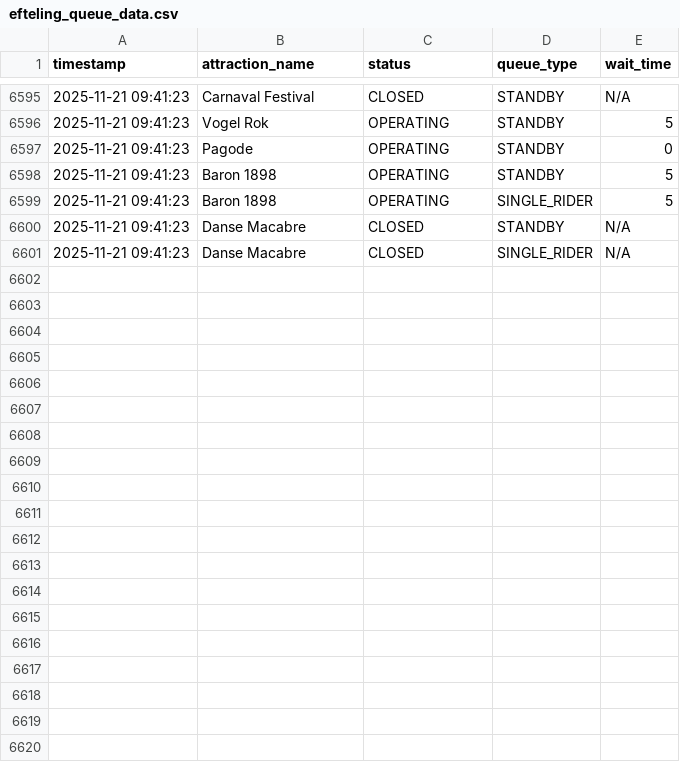
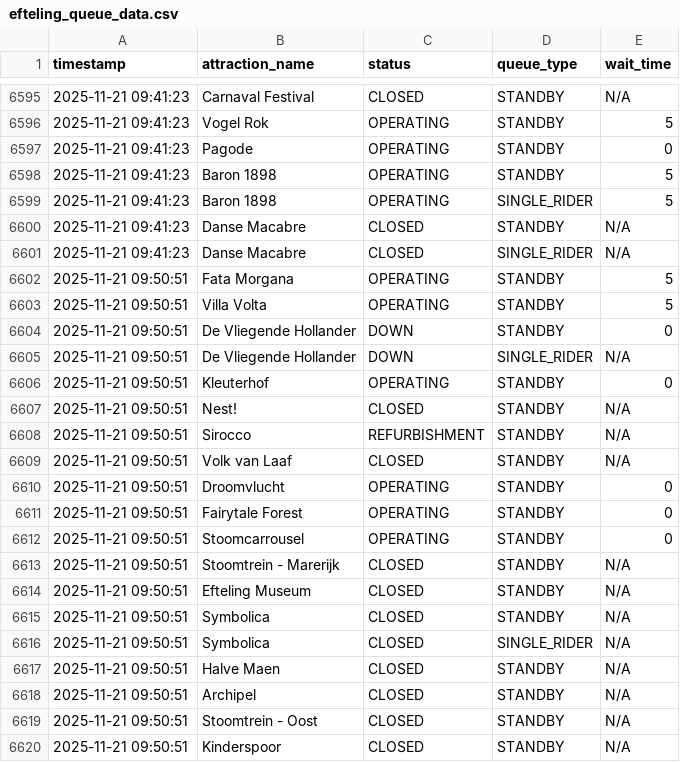
Before and after one commit to Brittvanhaaster/ODCM-Team2, a CSV file: data/efteling_queue_data.csv, drawn as a sheet; only a part is shown, gaps mark what is left out; the diff covers the shown part only; the diff names each change by its address in the sheet, - before the commit and + after, or states it on an @@ line.

```diff
--- a/data/efteling_queue_data.csv
+++ b/data/efteling_queue_data.csv
+row 6602: 2025-11-21 09:50:51 | Fata Morgana | OPERATING | STANDBY | 5
+row 6603: 2025-11-21 09:50:51 | Villa Volta | OPERATING | STANDBY | 5
+row 6604: 2025-11-21 09:50:51 | De Vliegende Hollander | DOWN | STANDBY | 0
+row 6605: 2025-11-21 09:50:51 | De Vliegende Hollander | DOWN | SINGLE_RIDER | N/A
+row 6606: 2025-11-21 09:50:51 | Kleuterhof | OPERATING | STANDBY | 0
+row 6607: 2025-11-21 09:50:51 | Nest! | CLOSED | STANDBY | N/A
+row 6608: 2025-11-21 09:50:51 | Sirocco | REFURBISHMENT | STANDBY | N/A
+row 6609: 2025-11-21 09:50:51 | Volk van Laaf | CLOSED | STANDBY | N/A
+row 6610: 2025-11-21 09:50:51 | Droomvlucht | OPERATING | STANDBY | 0
+row 6611: 2025-11-21 09:50:51 | Fairytale Forest | OPERATING | STANDBY | 0
+row 6612: 2025-11-21 09:50:51 | Stoomcarrousel | OPERATING | STANDBY | 0
+row 6613: 2025-11-21 09:50:51 | Stoomtrein - Marerijk | CLOSED | STANDBY | N/A
+row 6614: 2025-11-21 09:50:51 | Efteling Museum | CLOSED | STANDBY | N/A
+row 6615: 2025-11-21 09:50:51 | Symbolica | CLOSED | STANDBY | N/A
+row 6616: 2025-11-21 09:50:51 | Symbolica | CLOSED | SINGLE_RIDER | N/A
+row 6617: 2025-11-21 09:50:51 | Halve Maen | CLOSED | STANDBY | N/A
+row 6618: 2025-11-21 09:50:51 | Archipel | CLOSED | STANDBY | N/A
+row 6619: 2025-11-21 09:50:51 | Stoomtrein - Oost | CLOSED | STANDBY | N/A
+row 6620: 2025-11-21 09:50:51 | Kinderspoor | CLOSED | STANDBY | N/A
```
Also changed, not shown: 21 added rows elsewhere in this file.
